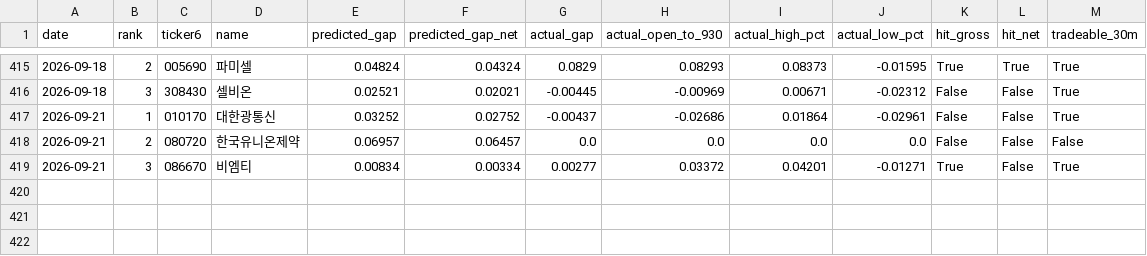
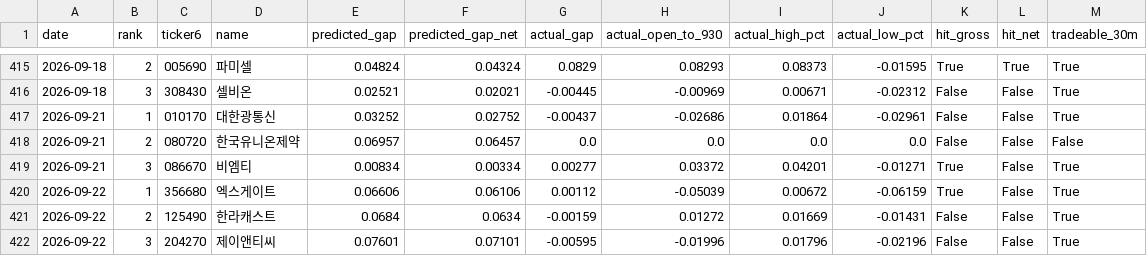
Before and after one commit to melingo-o/danta-screener, a CSV file: data/journal/results.csv, drawn as a sheet; only a part is shown, gaps mark what is left out.

```diff
--- a/data/journal/results.csv
+++ b/data/journal/results.csv
@@ -419 +419,4 @@
 2026-09-21,3,086670,비엠티,0.00834,0.00334,0.00277,0.03372,0.04201,-0.01271,True,False,True
+2026-09-22,1,356680,엑스게이트,0.06606,0.06106,0.00112,-0.05039,0.00672,-0.06159,True,False,True
+2026-09-22,2,125490,한라캐스트,0.0684,0.0634,-0.00159,0.01272,0.01669,-0.01431,False,False,True
+2026-09-22,3,204270,제이앤티씨,0.07601,0.07101,-0.00595,-0.01996,0.01796,-0.02196,False,False,True
```
